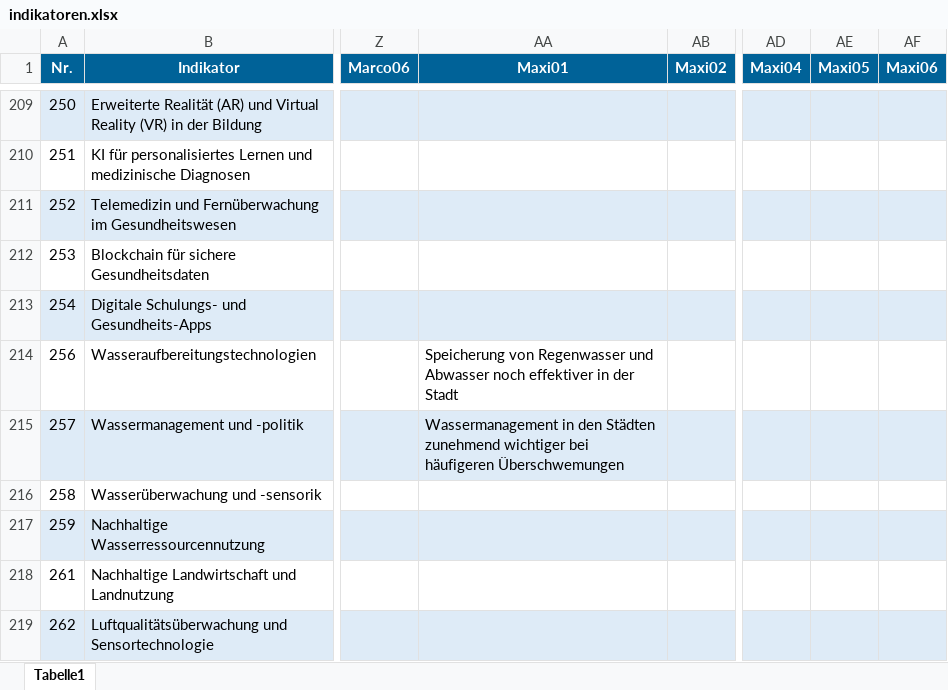
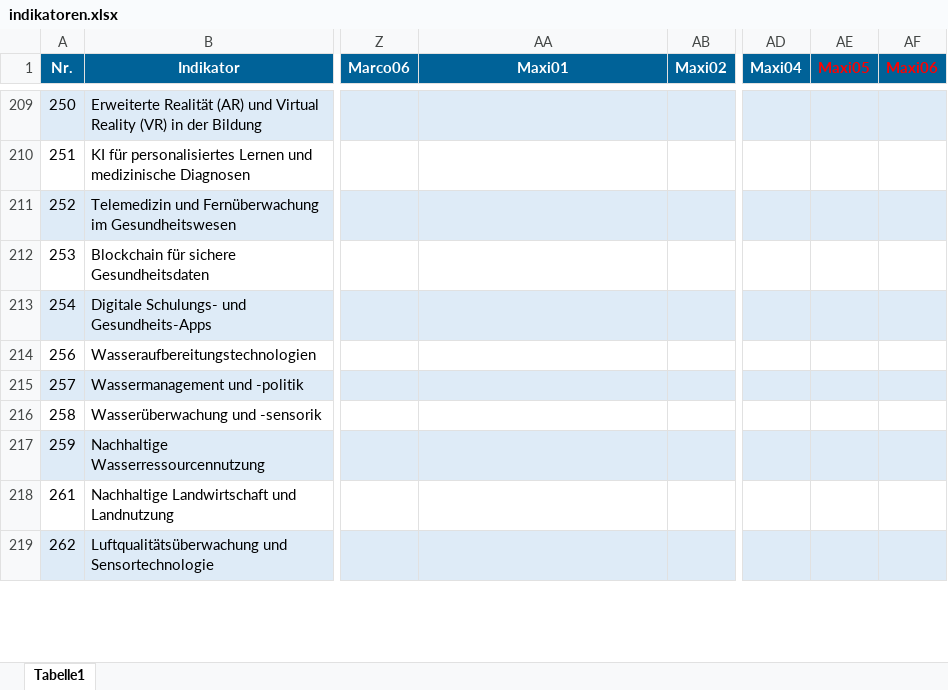
Before and after one commit to clausenk/Projekt2023, an Excel workbook: indikatoren.xlsx, sheet Tabelle1, drawn as a sheet; only a part is shown, gaps mark what is left out; values as stored, in another font and other column widths than the file's, no borders; the diff covers the shown part only; the diff names each change by its address in the sheet, - before the commit and + after, or states it on an @@ line.

```diff
--- a/indikatoren.xlsx (sheet Tabelle1)
+++ b/indikatoren.xlsx (sheet Tabelle1)
-AE1:AF1 text colour: #FFFFFF
+AE1:AF1 text colour: #FF0000
-AA214 (Maxi01): Speicherung von Regenwasser und Abwasser noch effektiver in der Stadt
+AA214 (Maxi01): (empty)
-AA215 (Maxi01): Wassermanagement in den Städten zunehmend wichtiger bei häufigeren Überschwemungen
+AA215 (Maxi01): (empty)
```
Also changed, not shown: 3 added rows, 3 removed rows, 24 moved rows, 20 edited cells and cell formats elsewhere in this sheet, Szenario/Szenario.xlsx, 2 other files.
